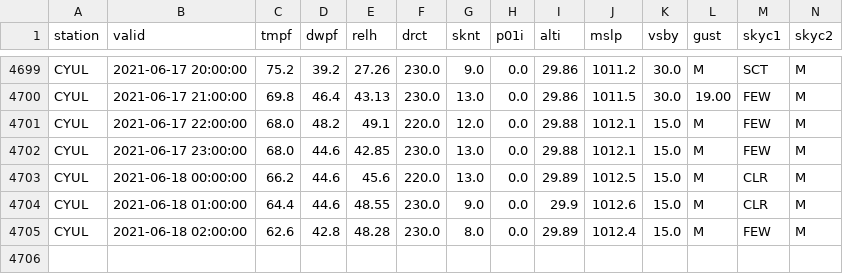
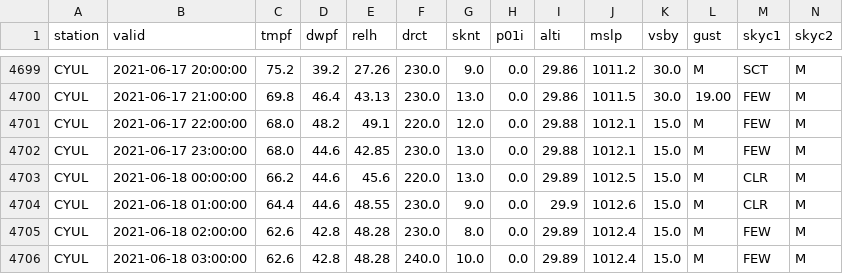
Before and after one commit to drdevinhopkins/210307, a CSV file: data/CYULweather.csv, drawn as a sheet; only a part is shown, gaps mark what is left out; rows hold the shown columns only; the diff names each change by its address in the sheet, - before the commit and + after, or states it on an @@ line.

```diff
--- a/data/CYULweather.csv
+++ b/data/CYULweather.csv
+row 4706: CYUL | 2021-06-18 03:00:00 | 62.6 | 42.8 | 48.28 | 240.0 | 10.0 | 0.0 | 29.89 | 1012.4 | 15.0 | M | FEW | M
```
Also changed, not shown: 1 other file.
